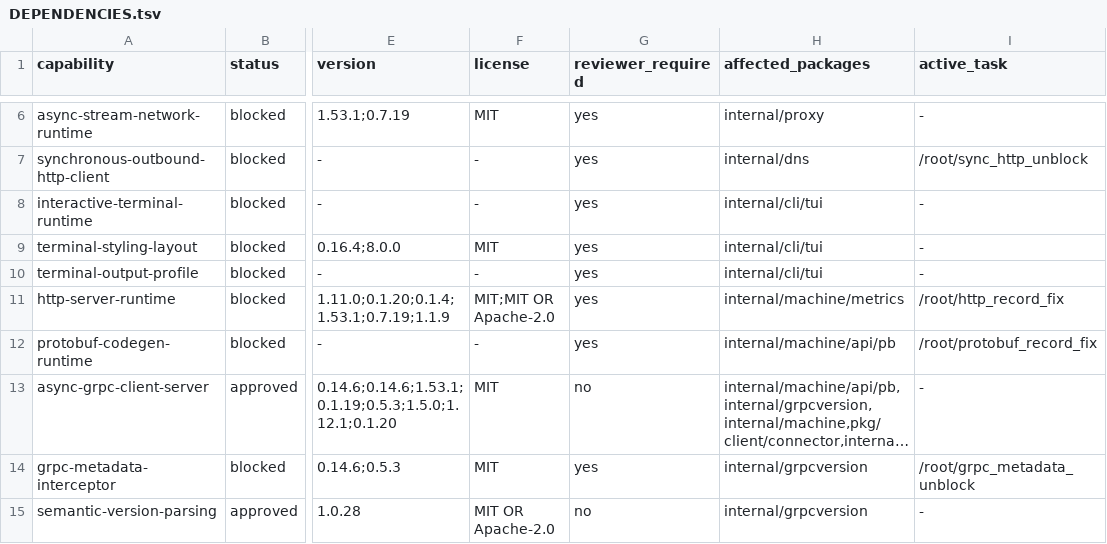
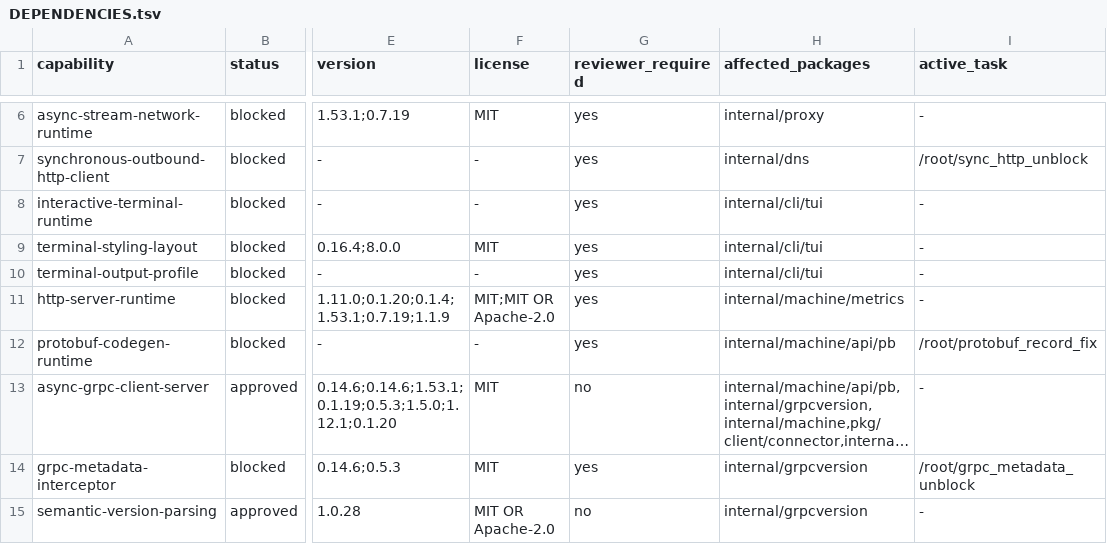
Before and after one commit to getployz/ployz-rust-port, a TSV file: migration/DEPENDENCIES.tsv, drawn as a sheet; only a part is shown, gaps mark what is left out; long unchanged cells end in …; the diff names each change by its address in the sheet, - before the commit and + after, or states it on an @@ line.

```diff
--- a/migration/DEPENDENCIES.tsv
+++ b/migration/DEPENDENCIES.tsv
-I11 (active_task): /root/http_record_fix
+I11 (active_task): -
```
